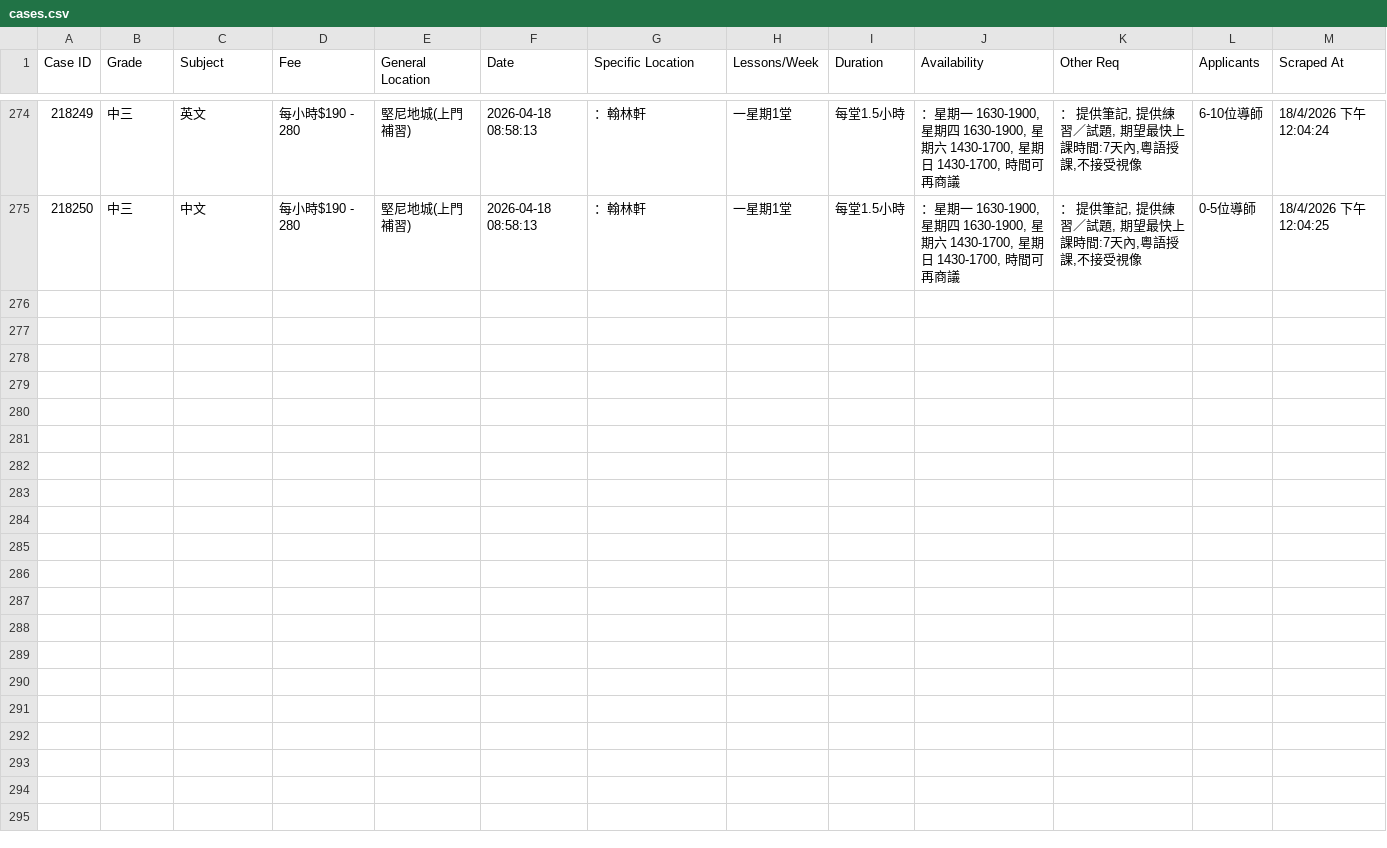
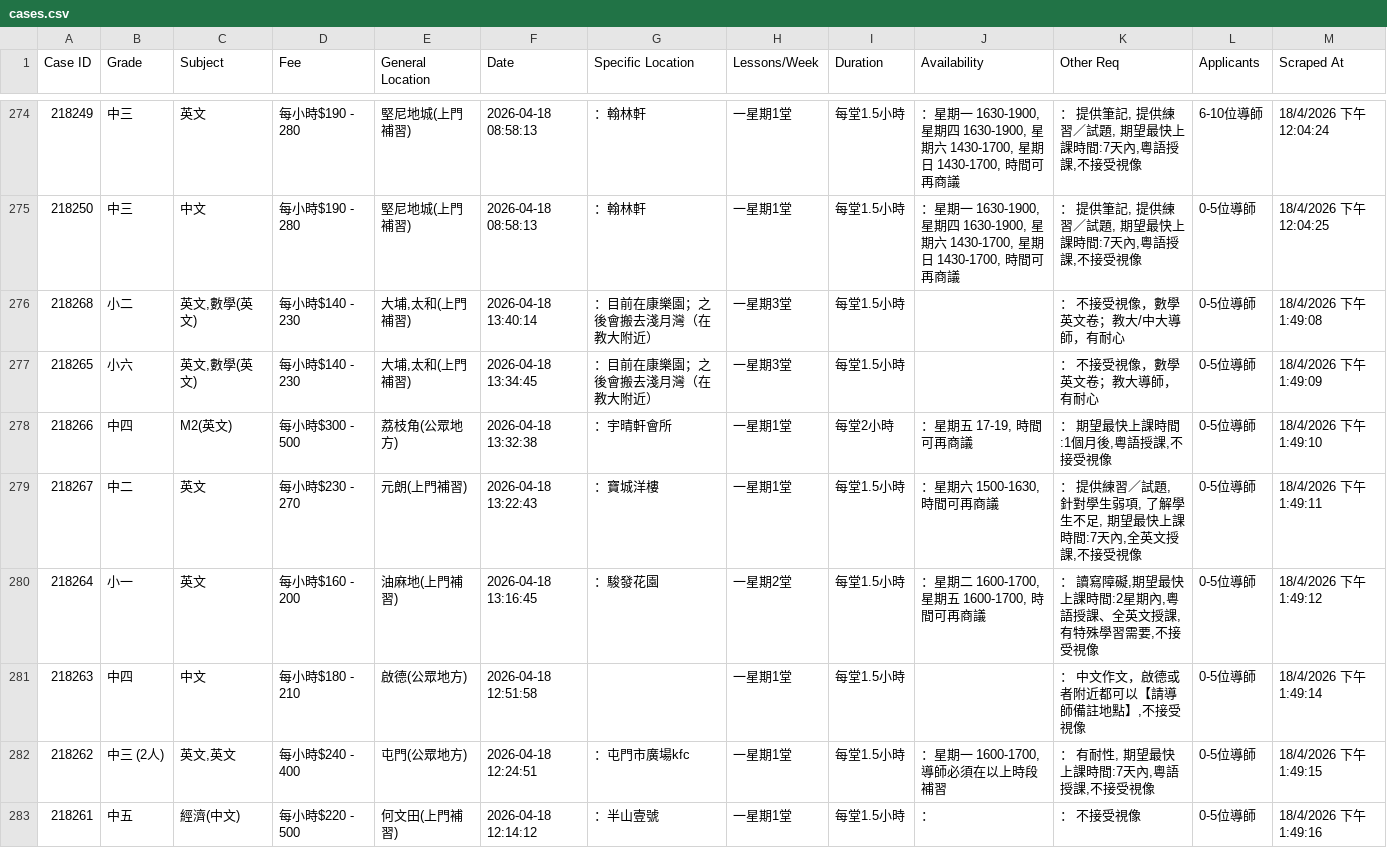
Before and after one commit to leighapollo277-coder/tutorcircle-scraper, a CSV file: cases.csv, drawn as a sheet; only a part is shown, gaps mark what is left out; the diff names each change by its address in the sheet, - before the commit and + after, or states it on an @@ line.

Commit message:
Auto-update: New TutorCircle cases [skip ci]

```diff
--- a/cases.csv
+++ b/cases.csv
+row 276: 218268 | 小二 | 英文,數學(英文) | 每小時$140 - 230 | 大埔,太和(上門補習) | 2026-04-18 13:40:14 | ：目前在康樂園；之後會搬去淺月灣（在教大附近） | 一星期3堂 | 每堂1.5小時 |  | ： 不接受視像，數學英文卷；教大/中大導師，有耐心 | 0-5位導師 | 18/4/2026 下午1:49:08
+row 277: 218265 | 小六 | 英文,數學(英文) | 每小時$140 - 230 | 大埔,太和(上門補習) | 2026-04-18 13:34:45 | ：目前在康樂園；之後會搬去淺月灣（在教大附近） | 一星期3堂 | 每堂1.5小時 |  | ： 不接受視像，數學英文卷；教大導師，有耐心 | 0-5位導師 | 18/4/2026 下午1:49:09
+row 278: 218266 | 中四 | M2(英文) | 每小時$300 - 500 | 荔枝角(公眾地方) | 2026-04-18 13:32:38 | ：宇晴軒會所 | 一星期1堂 | 每堂2小時 | ：星期五 17-19, 時間可再商議 | ： 期望最快上課時間:1個月後,粵語授課,不接受視像 | 0-5位導師 | 18/4/2026 下午1:49:10
+row 279: 218267 | 中二 | 英文 | 每小時$230 - 270 | 元朗(上門補習) | 2026-04-18 13:22:43 | ：寶城洋樓 | 一星期1堂 | 每堂1.5小時 | ：星期六 1500-1630, 時間可再商議 | ： 提供練習／試題, 針對學生弱項, 了解學生不足, 期望最快上課時間:7天內,全英文授課,不接受視像 | 0-5位導師 | 18/4/2026 下午1:49:11
+row 280: 218264 | 小一 | 英文 | 每小時$160 - 200 | 油麻地(上門補習) | 2026-04-18 13:16:45 | ：駿發花園 | 一星期2堂 | 每堂1.5小時 | ：星期二 1600-1700, 星期五 1600-1700, 時間可再商議 | ： 讀寫障礙,期望最快上課時間:2星期內,粵語授課、全英文授課,有特殊學習需要,不接受視像 | 0-5位導師 | 18/4/2026 下午1:49:12
+row 281: 218263 | 中四 | 中文 | 每小時$180 - 210 | 啟德(公眾地方) | 2026-04-18 12:51:58 |  | 一星期1堂 | 每堂1.5小時 |  | ： 中文作文，啟德或者附近都可以【請導師備註地點】,不接受視像 | 0-5位導師 | 18/4/2026 下午1:49:14
+row 282: 218262 | 中三 (2人) | 英文,英文 | 每小時$240 - 400 | 屯門(公眾地方) | 2026-04-18 12:24:51 | ：屯門市廣場kfc | 一星期1堂 | 每堂1.5小時 | ：星期一 1600-1700, 導師必須在以上時段補習 | ： 有耐性, 期望最快上課時間:7天內,粵語授課,不接受視像 | 0-5位導師 | 18/4/2026 下午1:49:15
+row 283: 218261 | 中五 | 經濟(中文) | 每小時$220 - 500 | 何文田(上門補習) | 2026-04-18 12:14:12 | ：半山壹號 | 一星期1堂 | 每堂1.5小時 | ： | ： 不接受視像 | 0-5位導師 | 18/4/2026 下午1:49:16
```
